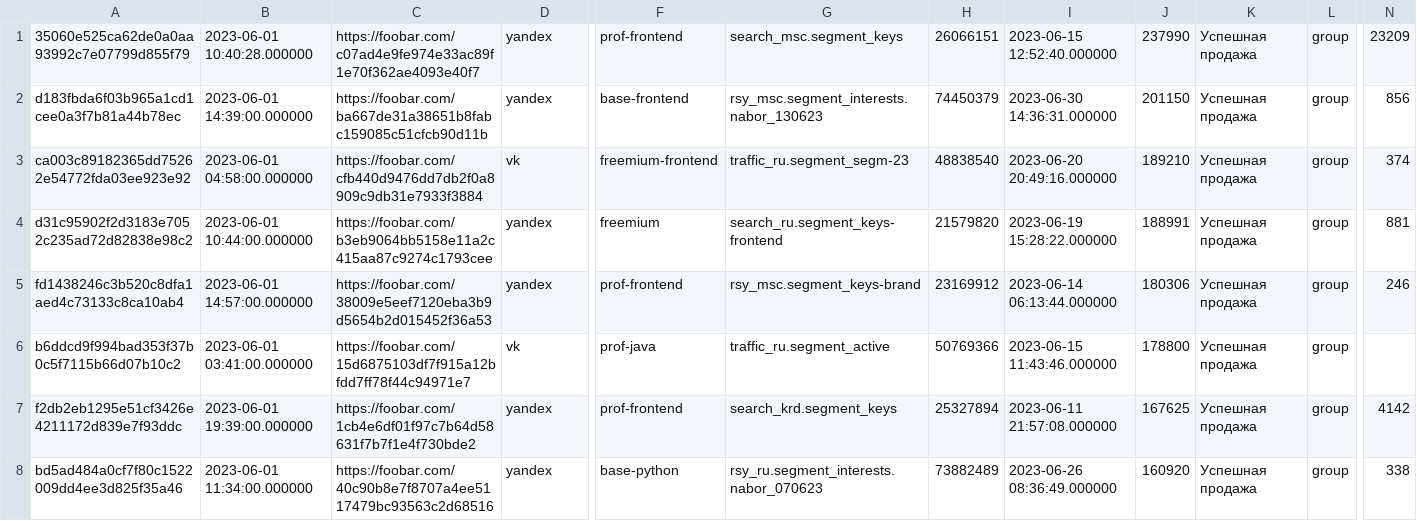
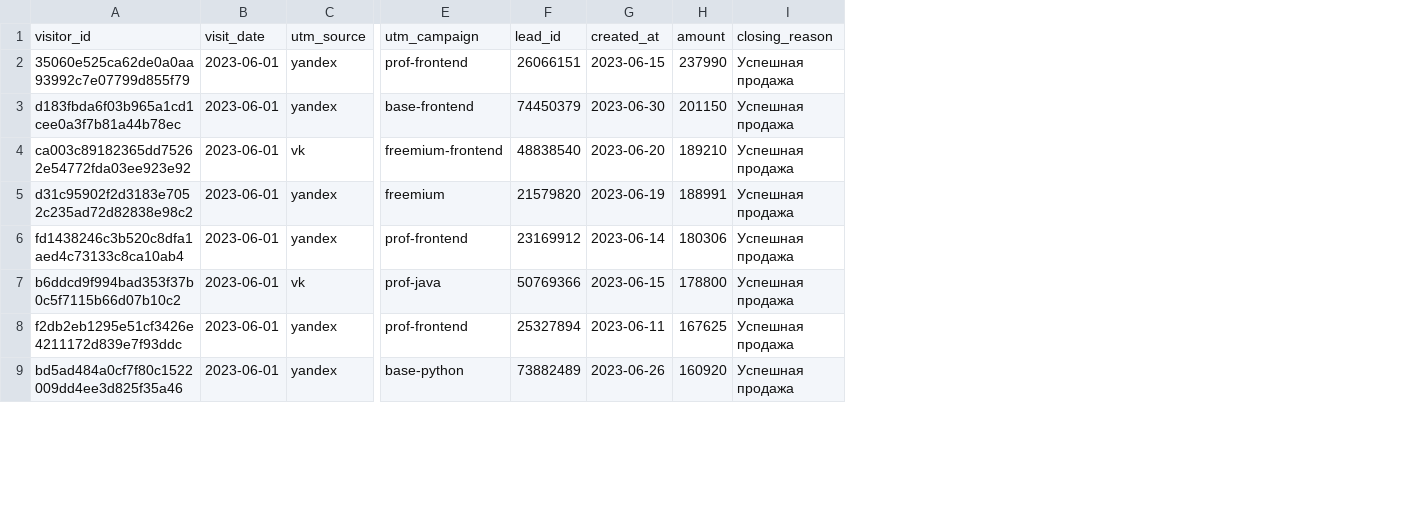
Before and after one commit to KaibunaroAkahito/data-analytics-project-96, a CSV file: last_paid_click.csv, drawn as a sheet; only a part is shown, gaps mark what is left out; removed rows and columns are numbered as before the commit, all else as after; rows hold the shown columns only; the diff names each change by its address in the sheet, - before the commit and + after, or states it on an @@ line.

Commit message:
Update last_paid_click.csv
Добавлены заголовки.
Изменены колонки. Исключены лишние.
Изменен формат дат.

```diff
--- a/last_paid_click.csv
+++ b/last_paid_click.csv
-column B, rows 1-8: 2023-06-01 10:40:28.000000 | 2023-06-01 14:39:00.000000 | 2023-06-01 04:58:00.000000 | 2023-06-01 10:44:00.000000 | 2023-06-01 14:57:00.000000 | 2023-06-01 03:41:00.000000 | 2023-06-01 19:39:00.000000 | 2023-06-01 11:34:00.000000
-column C, rows 1-8: https://foobar.com/c07ad4e9fe974e33ac89f1e70f362ae4093e40f7 | https://foobar.com/ba667de31a38651b8fabc159085c51cfcb90d11b | https://foobar.com/cfb440d9476dd7db2f0a8909c9db31e7933f3884 | https://foobar.com/b3eb9064bb5158e11a2c415aa87c9274c1793cee | https://foobar.com/38009e5eef7120eba3b9d5654b2d015452f36a53 | https://foobar.com/15d6875103df7f915a12bfdd7ff78f44c94971e7 | https://foobar.com/1cb4e6df01f97c7b64d58631f7b7f1e4f730bde2 | https://foobar.com/40c90b8e7f8707a4ee5117479bc93563c2d68516
+column B, rows 2-9: all 2023-06-01
-column G, rows 1-8: search_msc.segment_keys | rsy_msc.segment_interests.nabor_130623 | traffic_ru.segment_segm-23 | search_ru.segment_keys-frontend | rsy_msc.segment_keys-brand | traffic_ru.segment_active | search_krd.segment_keys | rsy_ru.segment_interests.nabor_070623
-column I, rows 1-8: 2023-06-15 12:52:40.000000 | 2023-06-30 14:36:31.000000 | 2023-06-20 20:49:16.000000 | 2023-06-19 15:28:22.000000 | 2023-06-14 06:13:44.000000 | 2023-06-15 11:43:46.000000 | 2023-06-11 21:57:08.000000 | 2023-06-26 08:36:49.000000
+column G, rows 2-9: 2023-06-15 | 2023-06-30 | 2023-06-20 | 2023-06-19 | 2023-06-14 | 2023-06-15 | 2023-06-11 | 2023-06-26
-column L, rows 1-8: all group
-column N, rows 1-8: 23209 | 856 | 374 | 881 | 246 |  | 4142 | 338
+row 1: visitor_id | visit_date | utm_source | utm_campaign | lead_id | created_at | amount | closing_reason
```
